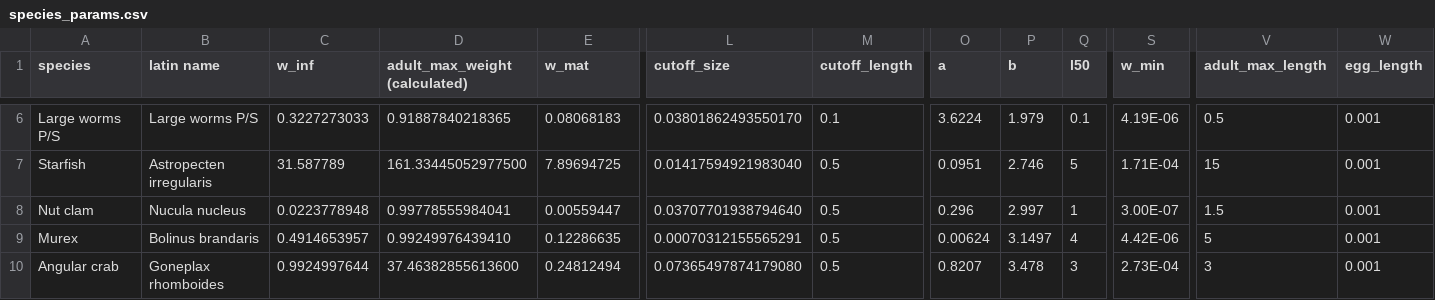
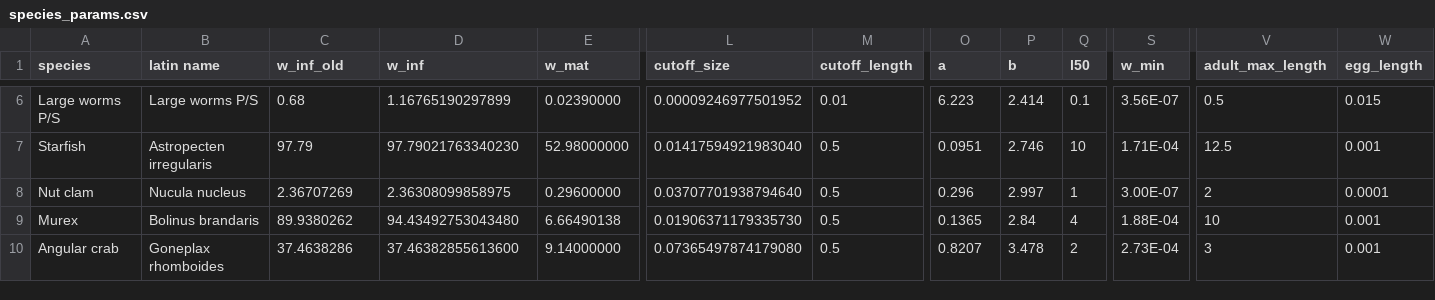
Before and after one commit to gustavdelius/mizer, a CSV file: inst/blanes/species_params.csv, drawn as a sheet; only a part is shown, gaps mark what is left out; the diff covers the shown part only; the diff names each change by its address in the sheet, - before the commit and + after, or states it on an @@ line.

```diff
--- a/inst/blanes/species_params.csv
+++ b/inst/blanes/species_params.csv
-C1: w_inf
+C1: w_inf_old
-D1: adult_max_weight (calculated)
+D1: w_inf
-C6 (w_inf_old): 0.3227273033
+C6 (w_inf_old): 0.68
-D6 (w_inf): 0.91887840218365
+D6 (w_inf): 1.16765190297899
-E6 (w_mat): 0.08068183
+E6 (w_mat): 0.02390000
-L6 (cutoff_size): 0.03801862493550170
+L6 (cutoff_size): 0.00009246977501952
-M6 (cutoff_length): 0.1
+M6 (cutoff_length): 0.01
-O6 (a): 3.6224
+O6 (a): 6.223
-P6 (b): 1.979
+P6 (b): 2.414
-S6 (w_min): 4.19E-06
+S6 (w_min): 3.56E-07
-W6 (egg_length): 0.001
+W6 (egg_length): 0.015
-C7 (w_inf_old): 31.587789
+C7 (w_inf_old): 97.79
-D7 (w_inf): 161.33445052977500
+D7 (w_inf): 97.79021763340230
-E7 (w_mat): 7.89694725
+E7 (w_mat): 52.98000000
-Q7 (l50): 5
+Q7 (l50): 10
-V7 (adult_max_length): 15
+V7 (adult_max_length): 12.5
-C8 (w_inf_old): 0.0223778948
+C8 (w_inf_old): 2.36707269
-D8 (w_inf): 0.99778555984041
+D8 (w_inf): 2.36308099858975
-E8 (w_mat): 0.00559447
+E8 (w_mat): 0.29600000
-V8 (adult_max_length): 1.5
+V8 (adult_max_length): 2
-W8 (egg_length): 0.001
+W8 (egg_length): 0.0001
-C9 (w_inf_old): 0.4914653957
+C9 (w_inf_old): 89.9380262
-D9 (w_inf): 0.99249976439410
+D9 (w_inf): 94.43492753043480
-E9 (w_mat): 0.12286635
+E9 (w_mat): 6.66490138
-L9 (cutoff_size): 0.00070312155565291
+L9 (cutoff_size): 0.01906371179335730
-O9 (a): 0.00624
+O9 (a): 0.1365
-P9 (b): 3.1497
+P9 (b): 2.84
-S9 (w_min): 4.42E-06
+S9 (w_min): 1.88E-04
-V9 (adult_max_length): 5
+V9 (adult_max_length): 10
-C10 (w_inf_old): 0.9924997644
+C10 (w_inf_old): 37.4638286
-E10 (w_mat): 0.24812494
+E10 (w_mat): 9.14000000
-Q10 (l50): 3
+Q10 (l50): 2
```
Also changed, not shown: 88 edited cells elsewhere in this file, 1 other file.
